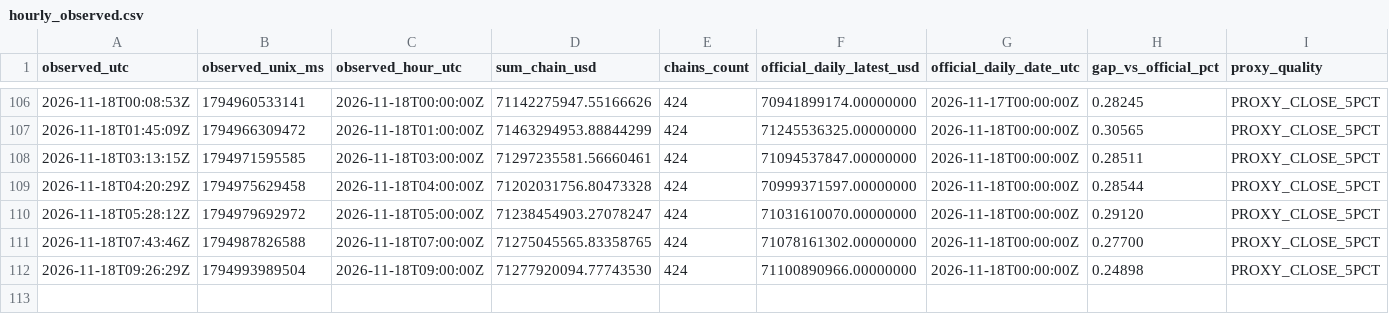
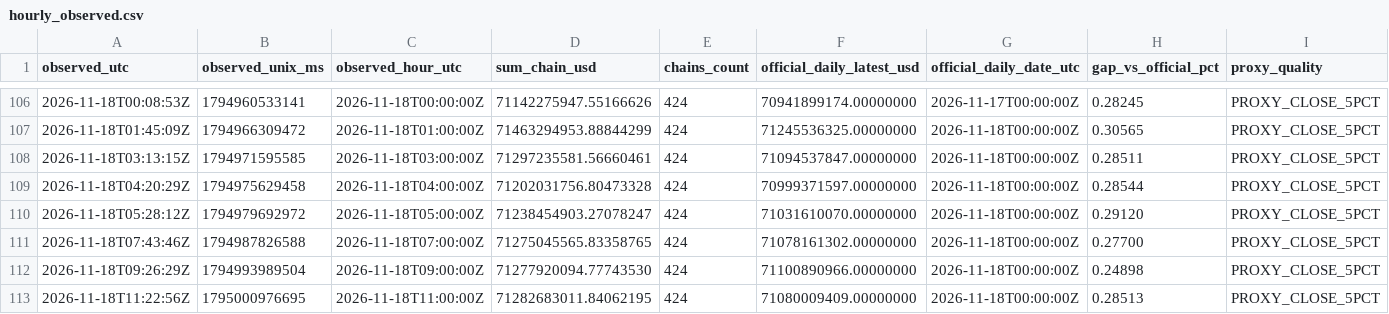
Before and after one commit to imthequin2811-gif/radar-pisau-jatuh, a CSV file: data/tvl/hourly_observed.csv, drawn as a sheet; only a part is shown, gaps mark what is left out; rows hold the shown columns only; the diff names each change by its address in the sheet, - before the commit and + after, or states it on an @@ line.

```diff
--- a/data/tvl/hourly_observed.csv
+++ b/data/tvl/hourly_observed.csv
+row 113: 2026-11-18T11:22:56Z | 1795000976695 | 2026-11-18T11:00:00Z | 71282683011.84062195 | 424 | 71080009409.00000000 | 2026-11-18T00:00:00Z | 0.28513 | PROXY_CLOSE_5PCT
```
Also changed, not shown: data/tvl/daily_official.csv, 2 other files.
